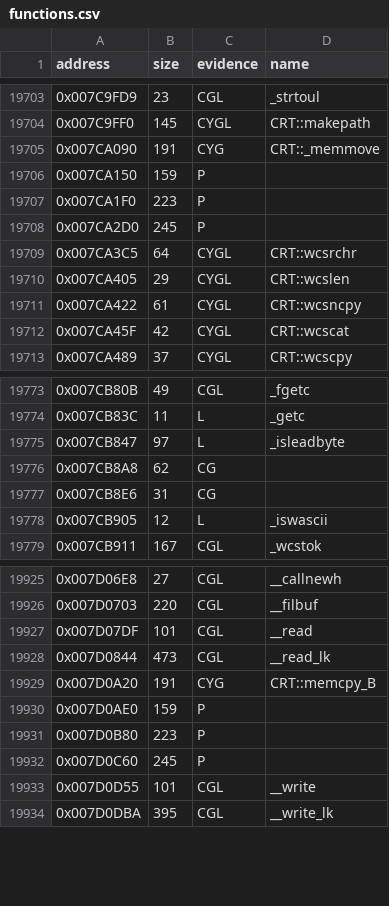
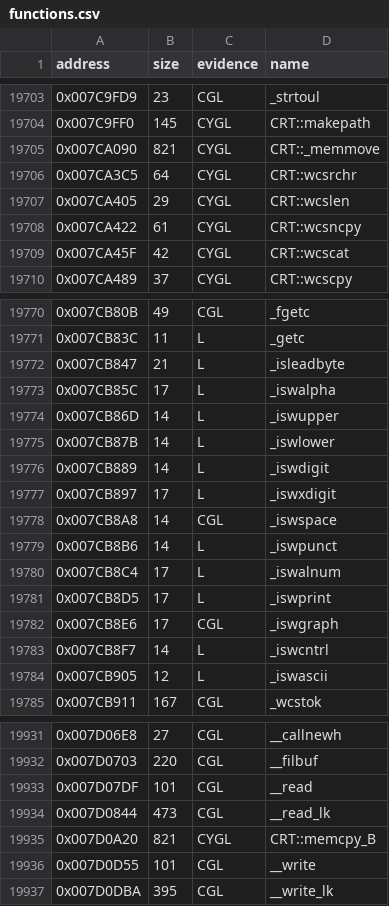
Before and after one commit to gibbo101/ra2-decomp, a CSV file: data/functions.csv, drawn as a sheet; only a part is shown, gaps mark what is left out; the diff covers the shown part only.

```diff
--- a/data/functions.csv
+++ b/data/functions.csv
@@ -19704,6 +19704,3 @@ address,size,evidence,name
 0x007C9FF0,145,CYGL,CRT::makepath
-0x007CA090,191,CYG,CRT::_memmove
-0x007CA150,159,P,
-0x007CA1F0,223,P,
-0x007CA2D0,245,P,
+0x007CA090,821,CYGL,CRT::_memmove
 0x007CA3C5,64,CYGL,CRT::wcsrchr
@@ -19774,5 +19771,14 @@ address,size,evidence,name
 0x007CB83C,11,L,_getc
-0x007CB847,97,L,_isleadbyte
-0x007CB8A8,62,CG,
-0x007CB8E6,31,CG,
+0x007CB847,21,L,_isleadbyte
+0x007CB85C,17,L,_iswalpha
+0x007CB86D,14,L,_iswupper
+0x007CB87B,14,L,_iswlower
+0x007CB889,14,L,_iswdigit
+0x007CB897,17,L,_iswxdigit
+0x007CB8A8,14,CGL,_iswspace
+0x007CB8B6,14,L,_iswpunct
+0x007CB8C4,17,L,_iswalnum
+0x007CB8D5,17,L,_iswprint
+0x007CB8E6,17,CGL,_iswgraph
+0x007CB8F7,14,L,_iswcntrl
 0x007CB905,12,L,_iswascii
@@ -19928,6 +19934,3 @@ address,size,evidence,name
 0x007D0844,473,CGL,__read_lk
-0x007D0A20,191,CYG,CRT::memcpy_B
-0x007D0AE0,159,P,
-0x007D0B80,223,P,
-0x007D0C60,245,P,
+0x007D0A20,821,CYGL,CRT::memcpy_B
 0x007D0D55,101,CGL,__write
```
Also changed, not shown: 30 edited cells elsewhere in this file, data/library.csv, 5 other files.
